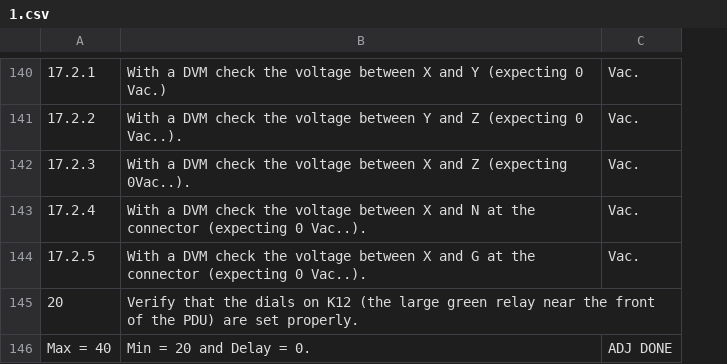
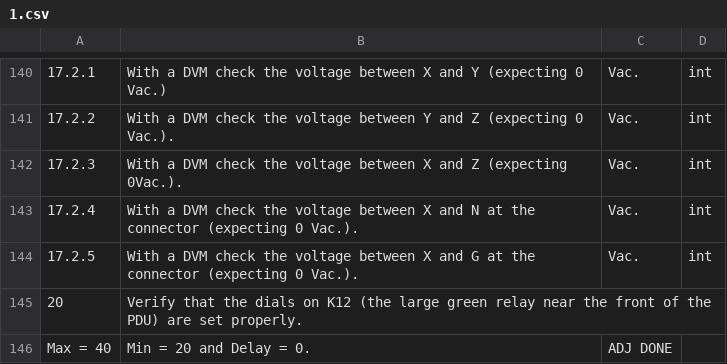
Before and after one commit to dataEiM/dataEiM, a CSV file: 1.csv, drawn as a sheet; only a part is shown, gaps mark what is left out; the diff covers the shown part only; the diff names each change by its address in the sheet, - before the commit and + after, or states it on an @@ line.

```diff
--- a/1.csv
+++ b/1.csv
+column D, rows 140-144: all int
-B141: …(expecting 0 Vac..).
+B141: …(expecting 0 Vac.).
-B142: …Z (expecting 0Vac..).
+B142: …Z (expecting 0Vac.).
-B143: …(expecting 0 Vac..).
+B143: …(expecting 0 Vac.).
-B144: …(expecting 0 Vac..).
+B144: …(expecting 0 Vac.).
```
Also changed, not shown: 65 edited cells elsewhere in this file, 1 other file.
